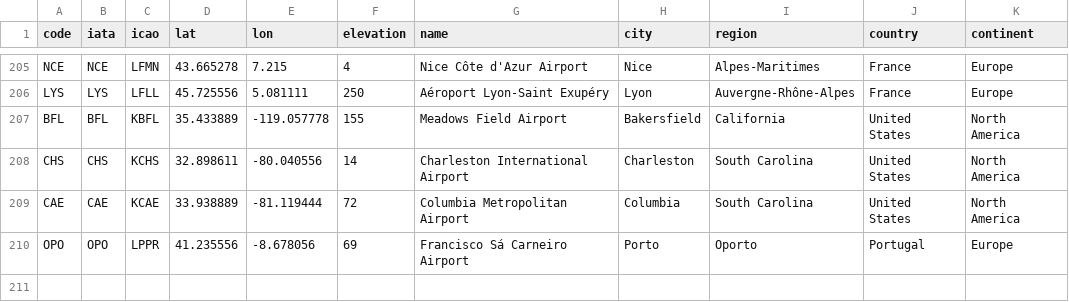
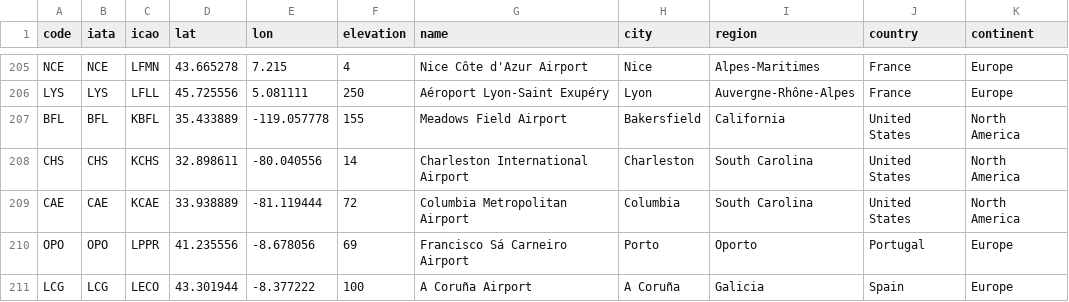
Before and after one commit to rccreswell/flightmaps, a CSV file: data/airports.csv, drawn as a sheet; only a part is shown, gaps mark what is left out; the diff names each change by its address in the sheet, - before the commit and + after, or states it on an @@ line.

Commit message:
Update airports.csv

```diff
--- a/data/airports.csv
+++ b/data/airports.csv
+row 211: LCG | LCG | LECO | 43.301944 | -8.377222 | 100 | A Coruña Airport | A Coruña | Galicia | Spain | Europe
```
